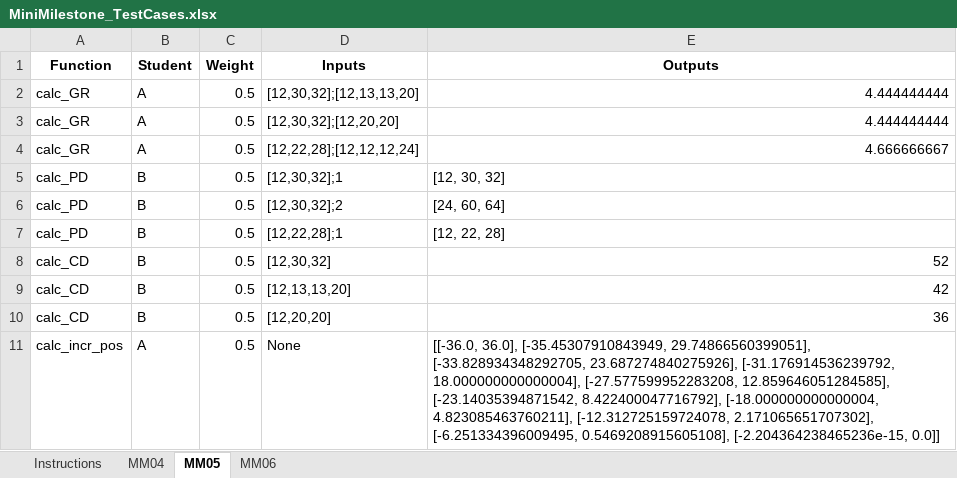
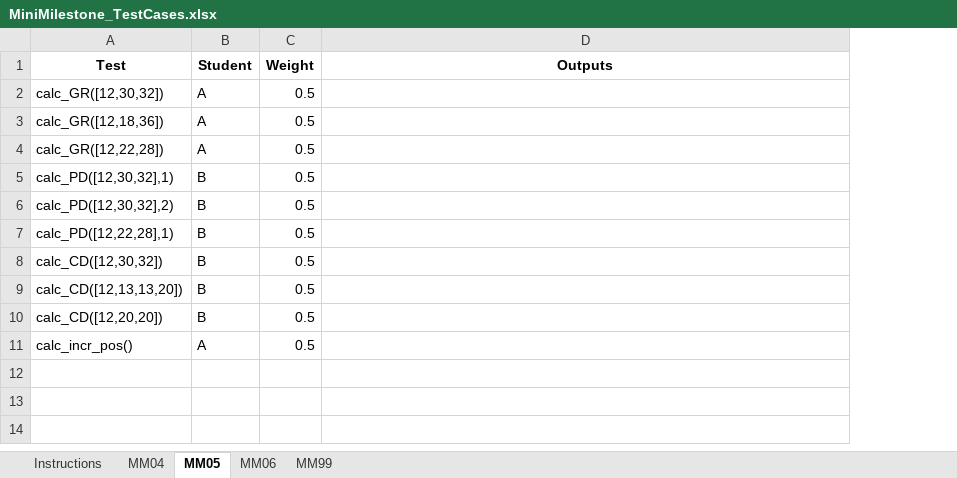
Before and after one commit to DabeerAzeez/1p10-autograder, an Excel workbook: TestCases/MiniMilestone_TestCases.xlsx, sheet MM05, drawn as a sheet; values as stored, in another font and other column widths than the file's, no borders; removed rows and columns are numbered as before the commit, all else as after; the diff names each change by its address in the sheet, - before the commit and + after, or states it on an @@ line.

Commit message:
Update Test Case Workbook for iterrows testing method

```diff
--- a/TestCases/MiniMilestone_TestCases.xlsx (sheet MM05)
+++ b/TestCases/MiniMilestone_TestCases.xlsx (sheet MM05)
+sheet tab: MM99
-column A (Function), rows 2-11: calc_GR | calc_GR | calc_GR | calc_PD | calc_PD | calc_PD | calc_CD | calc_CD | calc_CD | calc_incr_pos
+column A (Test), rows 2-11: calc_GR([12,30,32]) | calc_GR([12,18,36]) | calc_GR([12,22,28]) | calc_PD([12,30,32],1) | calc_PD([12,30,32],2) | calc_PD([12,22,28],1) | calc_CD([12,30,32]) | calc_CD([12,13,13,20]) | calc_CD([12,20,20]) | calc_incr_pos()
-column D (Inputs), rows 2-11: [12,30,32];[12,13,13,20] | [12,30,32];[12,20,20] | [12,22,28];[12,12,12,24] | [12,30,32];1 | [12,30,32];2 | [12,22,28];1 | [12,30,32] | [12,13,13,20] | [12,20,20] | None
-D2:D3 (Outputs): 4.444444444
+D2:D3 (Outputs): (empty)
-D4 (Outputs): 4.666666667
+D4 (Outputs): (empty)
-D5 (Outputs): [12, 30, 32]
+D5 (Outputs): (empty)
-D6 (Outputs): [24, 60, 64]
+D6 (Outputs): (empty)
-D7 (Outputs): [12, 22, 28]
+D7 (Outputs): (empty)
-D8 (Outputs): 52
+D8 (Outputs): (empty)
-D9 (Outputs): 42
+D9 (Outputs): (empty)
-D10 (Outputs): 36
+D10 (Outputs): (empty)
-D11 (Outputs): [[-36.0, 36.0], [-35.45307910843949, 29.74866560399051], [-33.828934348292705, 23.687274840275926], [-31.176914536239792, 18.000000000000004], [-27.577599952283208, 12.859646051284585], [-23.14035394871542, 8.422400047716792], [-18.000000000000004, 4.823085463760211], [-12.312725159724078, 2.171065651707302], [-6.251334396009495, 0.5469208915605108], [-2.204364238465236e-15, 0.0]]
+D11 (Outputs): (empty)
```
Also changed, not shown: sheet MM04, sheet MM06, sheet Instructions.
